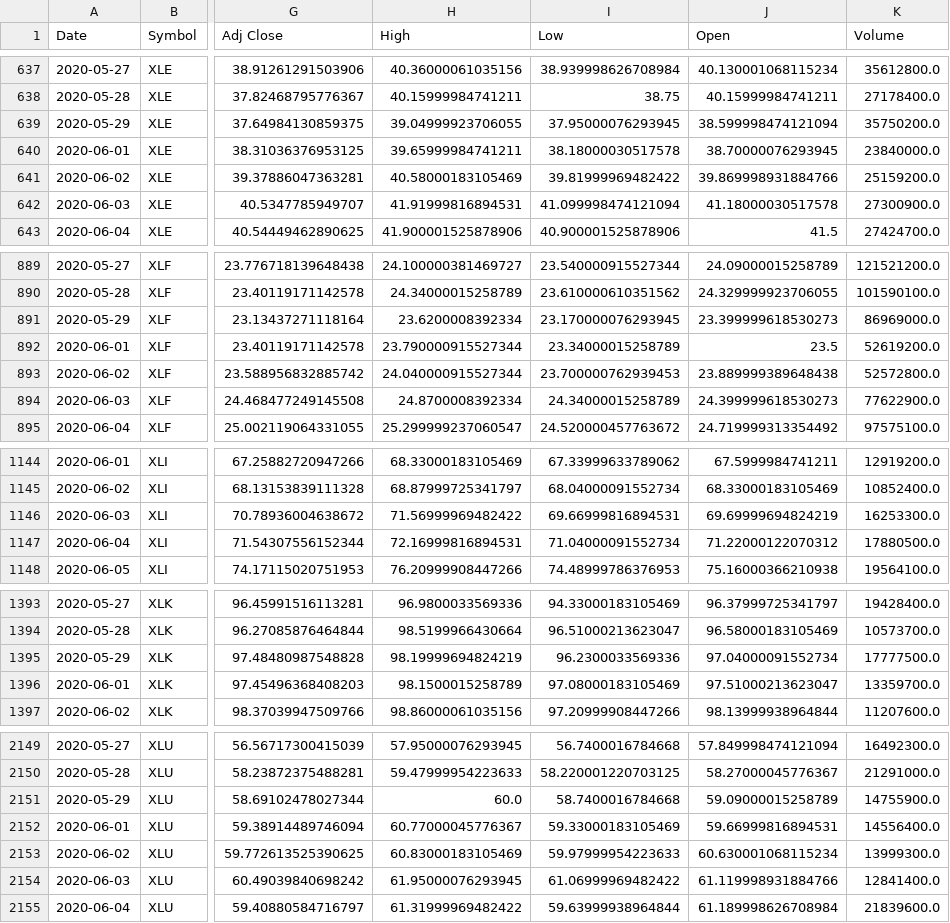
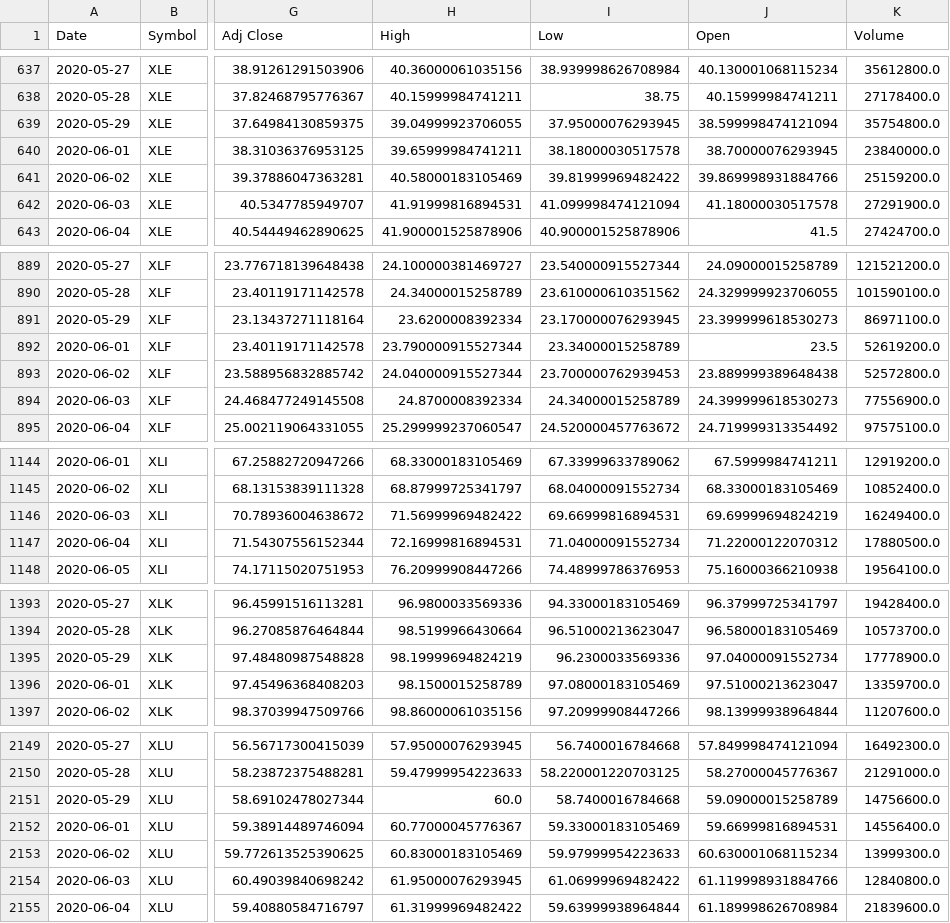
Before and after one commit to fk652/Big_Data_Project-Fall_2020, a CSV file: datasets/Stock Data/Sectoral_stock_data.csv, drawn as a sheet; only a part is shown, gaps mark what is left out; the diff covers the shown part only; the diff names each change by its address in the sheet, - before the commit and + after, or states it on an @@ line.

```diff
--- a/datasets/Stock Data/Sectoral_stock_data.csv
+++ b/datasets/Stock Data/Sectoral_stock_data.csv
-K639 (Volume): 35750200.0
+K639 (Volume): 35754800.0
-K642 (Volume): 27300900.0
+K642 (Volume): 27291900.0
-K891 (Volume): 86969000.0
+K891 (Volume): 86971100.0
-K894 (Volume): 77622900.0
+K894 (Volume): 77556900.0
-K1146 (Volume): 16253300.0
+K1146 (Volume): 16249400.0
-K1395 (Volume): 17777500.0
+K1395 (Volume): 17778900.0
-K2151 (Volume): 14755900.0
+K2151 (Volume): 14756600.0
-K2154 (Volume): 12841400.0
+K2154 (Volume): 12840800.0
```
Also changed, not shown: 2 edited cells elsewhere in this file, datasets/Stock Data/S&P_500_aggregate_stock_data.csv, datasets/Stock Data/spark_calculations/S&P_500_aggregate/S&P_500_aggregate_Cum_Sums.csv, 38 other files.
